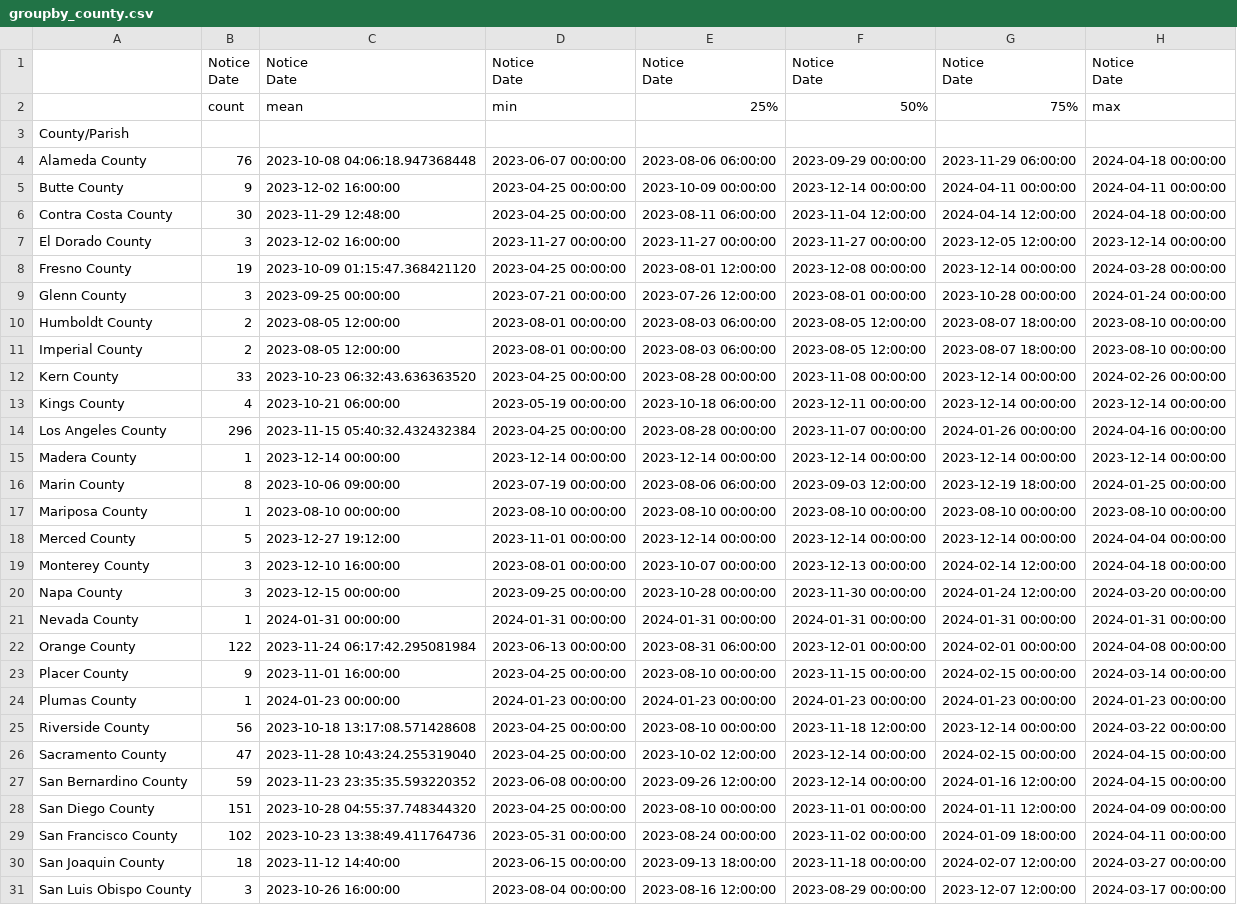
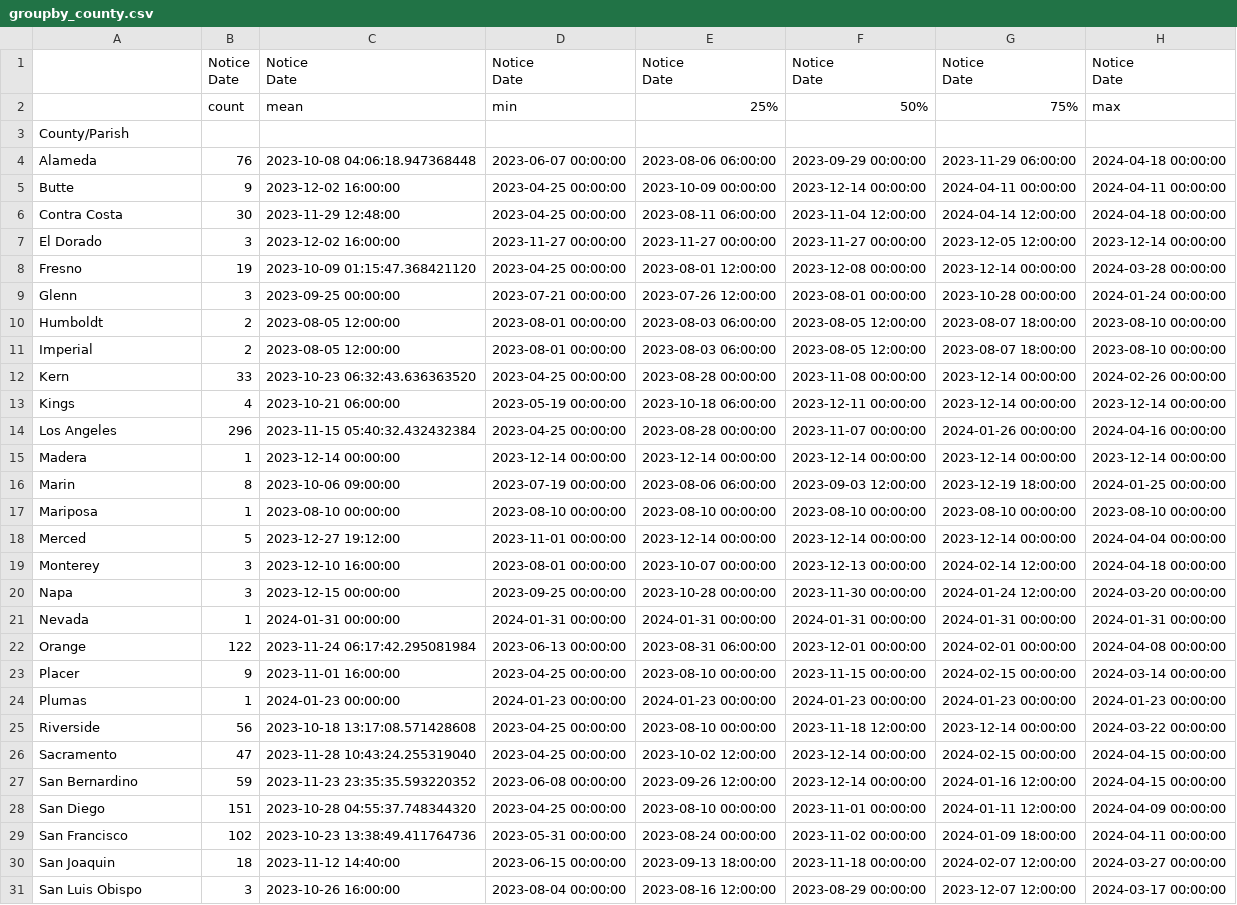
Before and after one commit to lleiva25/WARN-Notice-Analysis, a CSV file: Resources/groupby_county.csv, drawn as a sheet; only a part is shown; the diff covers the shown part only; the diff names each change by its address in the sheet, - before the commit and + after, or states it on an @@ line.

```diff
--- a/Resources/groupby_county.csv
+++ b/Resources/groupby_county.csv
-A4: Alameda County
+A4: Alameda
-A5: Butte County
+A5: Butte
-A6: Contra Costa County
+A6: Contra Costa
-A7: El Dorado County
+A7: El Dorado
-A8: Fresno County
+A8: Fresno
-A9: Glenn County
+A9: Glenn
-A10: Humboldt County
+A10: Humboldt
-A11: Imperial County
+A11: Imperial
-A12: Kern County
+A12: Kern
-A13: Kings County
+A13: Kings
-A14: Los Angeles County
+A14: Los Angeles
-A15: Madera County
+A15: Madera
-A16: Marin County
+A16: Marin
-A17: Mariposa County
+A17: Mariposa
-A18: Merced County
+A18: Merced
-A19: Monterey County
+A19: Monterey
-A20: Napa County
+A20: Napa
-A21: Nevada County
+A21: Nevada
-A22: Orange County
+A22: Orange
-A23: Placer County
+A23: Placer
-A24: Plumas County
+A24: Plumas
-A25: Riverside County
+A25: Riverside
-A26: Sacramento County
+A26: Sacramento
-A27: San Bernardino County
+A27: San Bernardino
-A28: San Diego County
+A28: San Diego
-A29: San Francisco County
+A29: San Francisco
-A30: San Joaquin County
+A30: San Joaquin
-A31: San Luis Obispo County
+A31: San Luis Obispo
```
Also changed, not shown: 12 edited cells elsewhere in this file, 1 other file.
